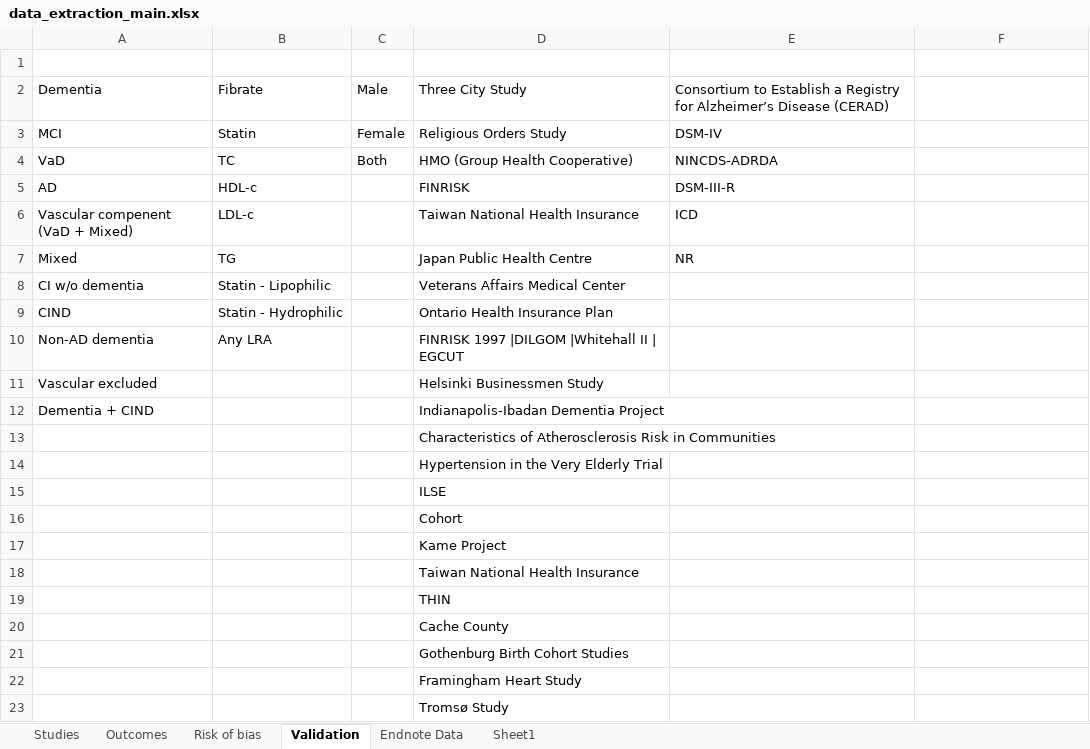
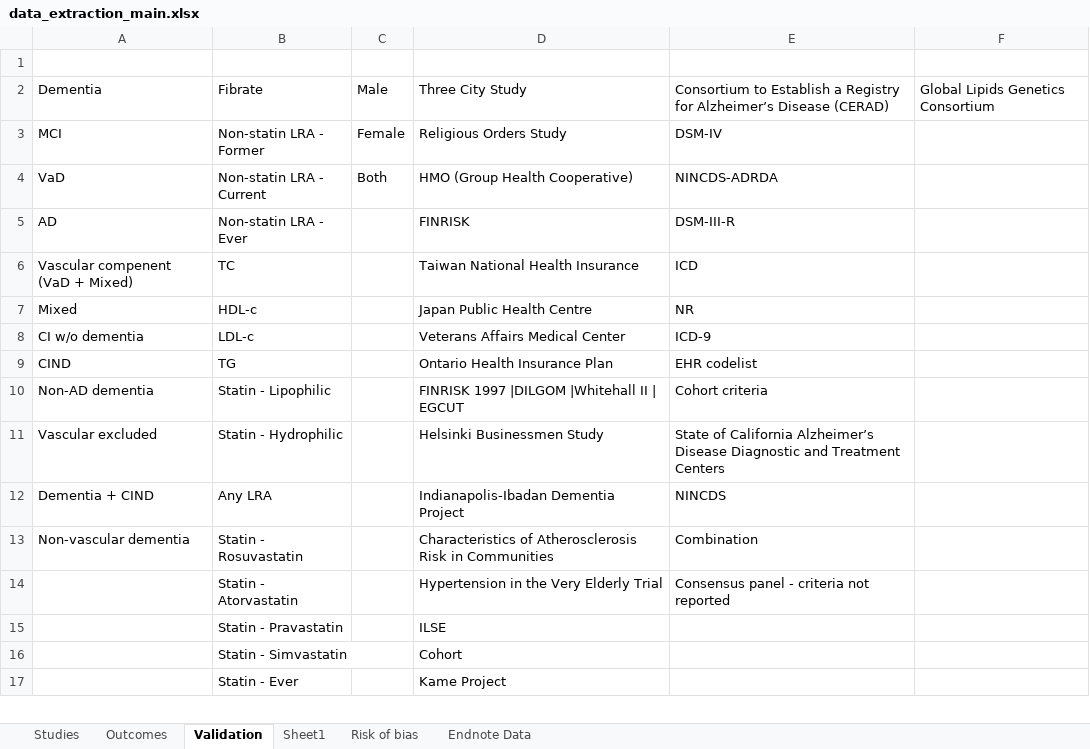
Before and after one commit to mcguinlu/thesis, an Excel workbook: data/sys-rev/data_extraction_main.xlsx, sheet Validation, drawn as a sheet; only a part is shown; values as stored, in another font and other column widths than the file's, no borders; conditional formats not drawn; removed rows and columns are numbered as before the commit, all else as after; the diff covers the shown part only; the diff names each change by its address in the sheet, - before the commit and + after, or states it on an @@ line.

Commit message:
Still copying data across to new format

```diff
--- a/data/sys-rev/data_extraction_main.xlsx (sheet Validation)
+++ b/data/sys-rev/data_extraction_main.xlsx (sheet Validation)
@@ sheet tab order changed: Studies | Outcomes | Validation | Sheet1 | Risk of bias | Endnote Data @@
-F2: (empty)
+F2: Global Lipids Genetics Consortium
-B3: Statin
+B3: Non-statin LRA - Former
-B4: TC
+B4: Non-statin LRA - Current
-B5: HDL-c
+B5: Non-statin LRA - Ever
-B6: LDL-c
+B6: TC
-B7: TG
+B7: HDL-c
-B8: Statin - Lipophilic
+B8: LDL-c
-E8: (empty)
+E8: ICD-9
-B9: Statin - Hydrophilic
+B9: TG
-E9: (empty)
+E9: EHR codelist
-B10: Any LRA
+B10: Statin - Lipophilic
-E10: (empty)
+E10: Cohort criteria
-B11: (empty)
+B11: Statin - Hydrophilic
-E11: (empty)
+E11: State of California Alzheimer’s Disease Diagnostic and Treatment Centers
-B12: (empty)
+B12: Any LRA
-E12: (empty)
+E12: NINCDS
-row 13:  |  |  | Characteristics of Atherosclerosis Risk in Communities
-row 14:  |  |  | Hypertension in the Very Elderly Trial
-row 15:  |  |  | ILSE
-row 16:  |  |  | Cohort
-row 17:  |  |  | Kame Project
-row 18:  |  |  | Taiwan National Health Insurance
-row 19:  |  |  | THIN
-row 20:  |  |  | Cache County
-row 21:  |  |  | Gothenburg Birth Cohort Studies
-row 22:  |  |  | Framingham Heart Study
-row 23:  |  |  | Tromsø Study
+row 13: Non-vascular dementia | Statin - Rosuvastatin |  | Characteristics of Atherosclerosis Risk in Communities | Combination
+row 14:  | Statin - Atorvastatin |  | Hypertension in the Very Elderly Trial | Consensus panel - criteria not reported
+row 15:  | Statin - Pravastatin |  | ILSE
+row 16:  | Statin - Simvastatin |  | Cohort
+row 17:  | Statin - Ever |  | Kame Project
```
Also changed, not shown: 9 added rows elsewhere in this sheet, sheet Studies, sheet Outcomes, sheet Sheet1, hidden cells, 6 other files.
